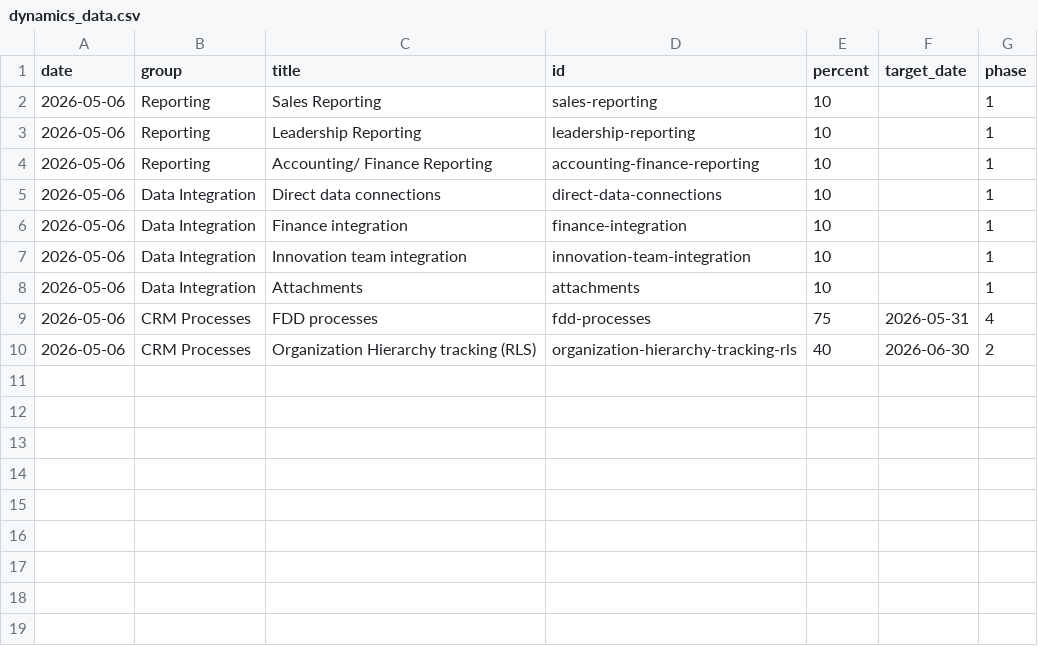
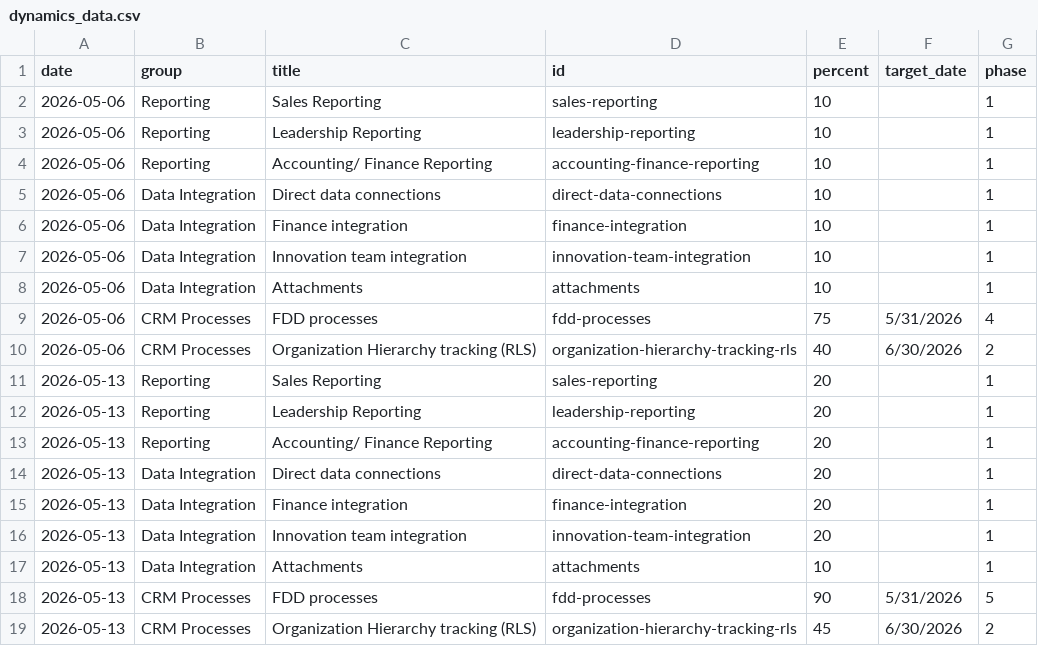
Before and after one commit to erezgordin/LegacyCRM_Decom, a CSV file: dynamics_data.csv, drawn as a sheet.

```diff
--- a/dynamics_data.csv
+++ b/dynamics_data.csv
@@ -8,3 +8,12 @@ date,group,title,id,percent,target_date,phase
 2026-05-06,Data Integration,Attachments,attachments,10,,1
-2026-05-06,CRM Processes,FDD processes,fdd-processes,75,2026-05-31,4
-2026-05-06,CRM Processes,Organization Hierarchy tracking (RLS),organization-hierarchy-tracking-rls,40,2026-06-30,2
+2026-05-06,CRM Processes,FDD processes,fdd-processes,75,5/31/2026,4
+2026-05-06,CRM Processes,Organization Hierarchy tracking (RLS),organization-hierarchy-tracking-rls,40,6/30/2026,2
+2026-05-13,Reporting,Sales Reporting,sales-reporting,20,,1
+2026-05-13,Reporting,Leadership Reporting,leadership-reporting,20,,1
+2026-05-13,Reporting,Accounting/ Finance Reporting,accounting-finance-reporting,20,,1
+2026-05-13,Data Integration,Direct data connections,direct-data-connections,20,,1
+2026-05-13,Data Integration,Finance integration,finance-integration,20,,1
+2026-05-13,Data Integration,Innovation team integration,innovation-team-integration,20,,1
+2026-05-13,Data Integration,Attachments,attachments,10,,1
+2026-05-13,CRM Processes,FDD processes,fdd-processes,90,5/31/2026,5
+2026-05-13,CRM Processes,Organization Hierarchy tracking (RLS),organization-hierarchy-tracking-rls,45,6/30/2026,2
```
Also changed, not shown: kahala_v4_progress.csv, sra_data.csv.
